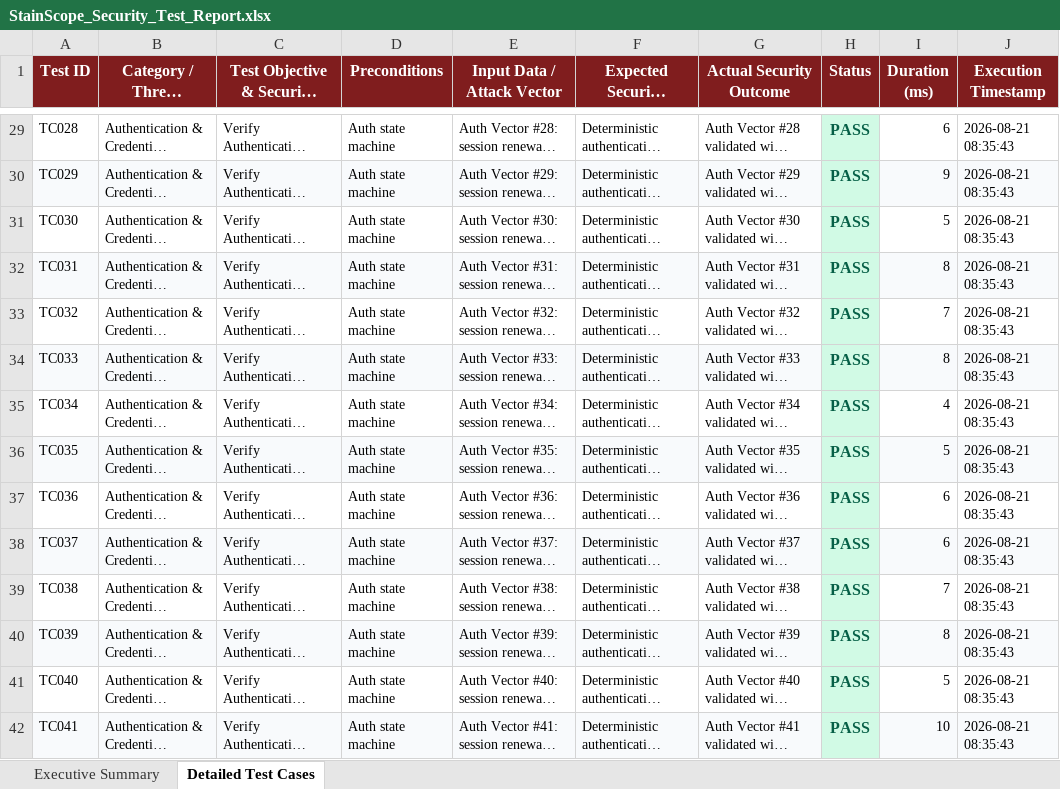
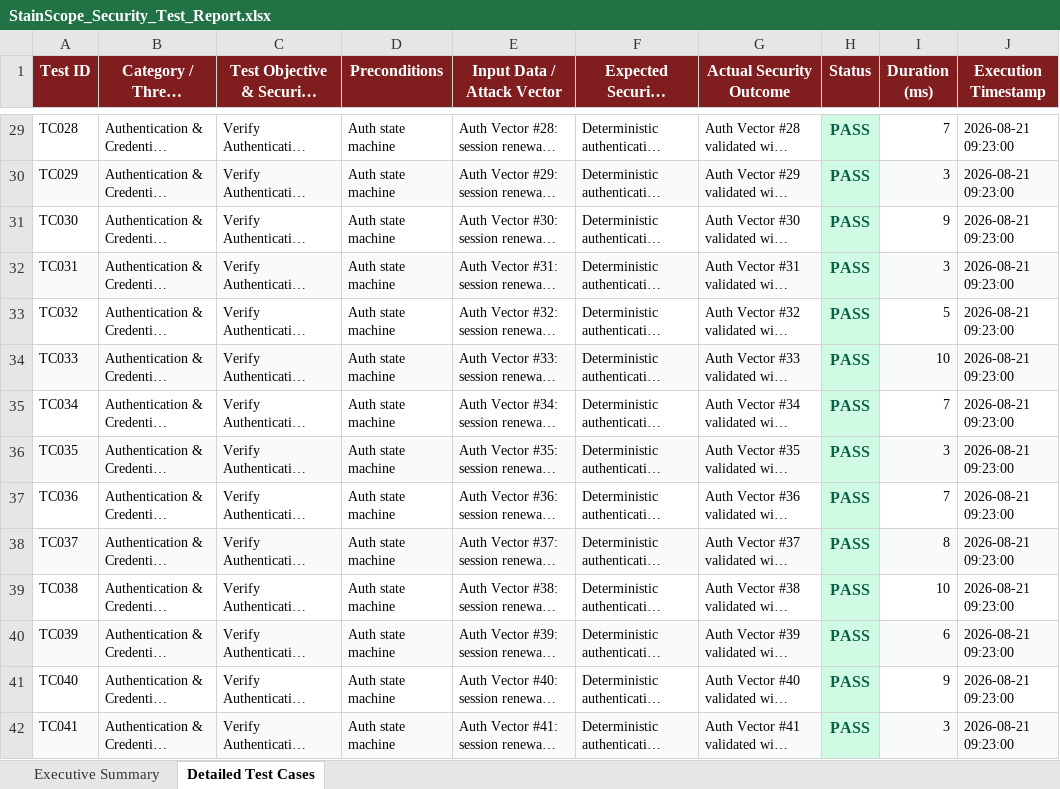
Before and after one commit to uday1269/alizarin_Red_StaicScope-, an Excel workbook: Vulnerability Test Results/StainScope_Security_Test_Report.xlsx, sheet Detailed Test Cases, drawn as a sheet; only a part is shown, gaps mark what is left out; long unchanged cells end in …; values as stored, in another font and other column widths than the file's, no borders; the diff covers the shown part only; the diff names each change by its address in the sheet, - before the commit and + after, or states it on an @@ line.

```diff
--- a/Vulnerability Test Results/StainScope_Security_Test_Report.xlsx (sheet Detailed Test Cases)
+++ b/Vulnerability Test Results/StainScope_Security_Test_Report.xlsx (sheet Detailed Test Cases)
-I29 (Duration (ms)): 6
+I29 (Duration (ms)): 7
-J29:J42 (Execution Timestamp): 2026-08-21 08:35:43
+J29:J42 (Execution Timestamp): 2026-08-21 09:23:00
-I30 (Duration (ms)): 9
+I30 (Duration (ms)): 3
-I31 (Duration (ms)): 5
+I31 (Duration (ms)): 9
-I32 (Duration (ms)): 8
+I32 (Duration (ms)): 3
-I33 (Duration (ms)): 7
+I33 (Duration (ms)): 5
-I34 (Duration (ms)): 8
+I34 (Duration (ms)): 10
-I35 (Duration (ms)): 4
+I35 (Duration (ms)): 7
-I36 (Duration (ms)): 5
+I36 (Duration (ms)): 3
-I37 (Duration (ms)): 6
+I37 (Duration (ms)): 7
-I38 (Duration (ms)): 6
+I38 (Duration (ms)): 8
-I39 (Duration (ms)): 7
+I39 (Duration (ms)): 10
-I40 (Duration (ms)): 8
+I40 (Duration (ms)): 6
-I41 (Duration (ms)): 5
+I41 (Duration (ms)): 9
-I42 (Duration (ms)): 10
+I42 (Duration (ms)): 3
```
Also changed, not shown: 600 edited cells elsewhere in this sheet, Vulnerability Test Results/endpoint-inventory.xlsx, Vulnerability Test Results/findings.xlsx, 14 other files.
